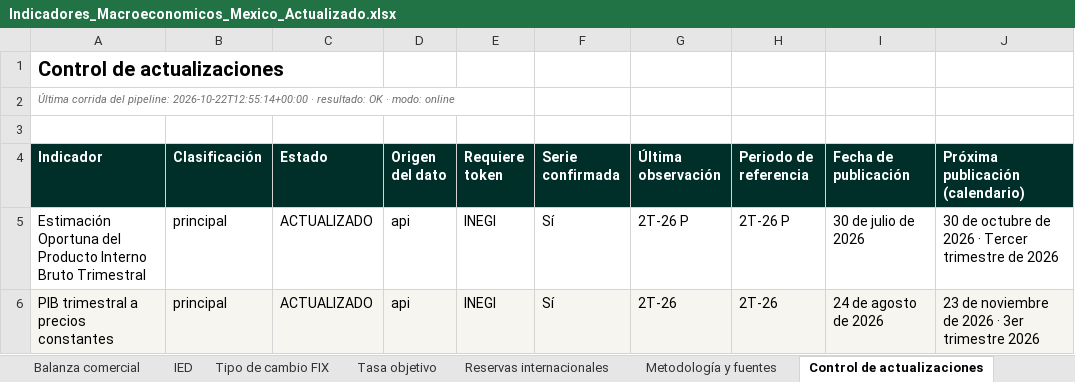
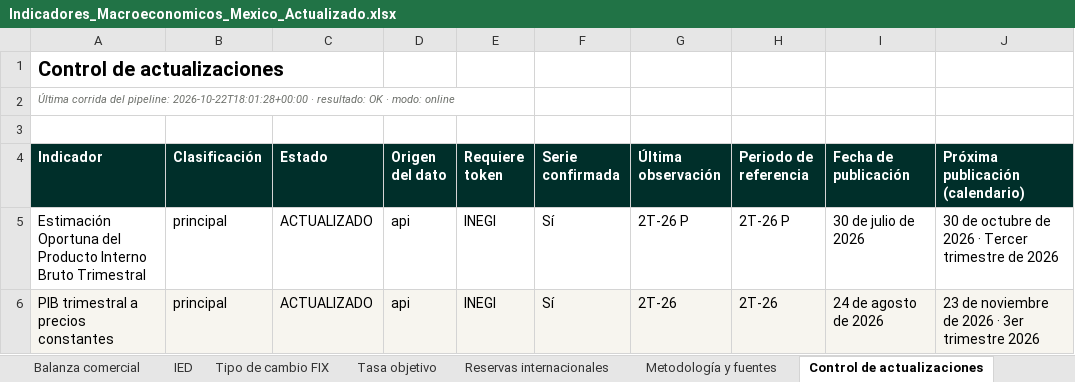
Before and after one commit to luisbuendiag/Indicadores_macroeconomicos_Mex, an Excel workbook: downloads/Indicadores_Macroeconomicos_Mexico_Actualizado.xlsx, sheet Control de actualizaciones, drawn as a sheet; only a part is shown; values as stored, in another font and other column widths than the file's, no borders; the diff names each change by its address in the sheet, - before the commit and + after, or states it on an @@ line.

```diff
--- a/downloads/Indicadores_Macroeconomicos_Mexico_Actualizado.xlsx (sheet Control de actualizaciones)
+++ b/downloads/Indicadores_Macroeconomicos_Mexico_Actualizado.xlsx (sheet Control de actualizaciones)
-A2 (Indicador): …del pipeline: 2026-10-22T12:55:14+00:00 · resultado:…
+A2 (Indicador): …del pipeline: 2026-10-22T18:01:28+00:00 · resultado:…
```
Also changed, not shown: sheet Síntesis de coyuntura, downloads/indicadores/IED/IED_datos.xlsx, downloads/indicadores/IGAE/IGAE_datos.xlsx, 24 other files.
